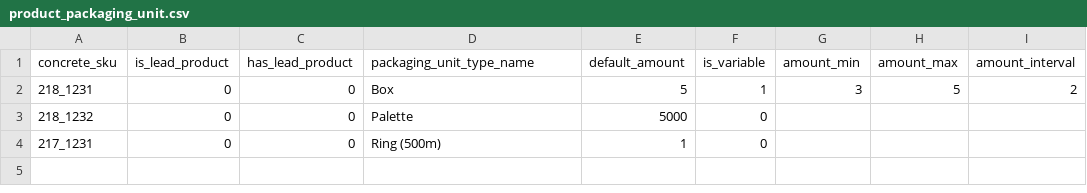
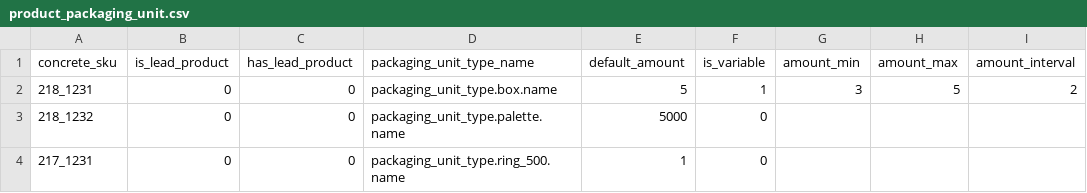
Before and after one commit to spryker/product-packaging-unit-data-import, a CSV file: data/import/product_packaging_unit.csv, drawn as a sheet.

```diff
--- a/data/import/product_packaging_unit.csv
+++ b/data/import/product_packaging_unit.csv
@@ -1,4 +1,4 @@
 concrete_sku,is_lead_product,has_lead_product,packaging_unit_type_name,default_amount,is_variable,amount_min,amount_max,amount_interval
-218_1231,0,0,Box,5,1,3,5,2
-218_1232,0,0,Palette,5000,0,,,
-217_1231,0,0,Ring (500m),1,0,,,
+218_1231,0,0,packaging_unit_type.box.name,5,1,3,5,2
+218_1232,0,0,packaging_unit_type.palette.name,5000,0,,,
+217_1231,0,0,packaging_unit_type.ring_500.name,1,0,,,
```
Also changed, not shown: 13 other files.
